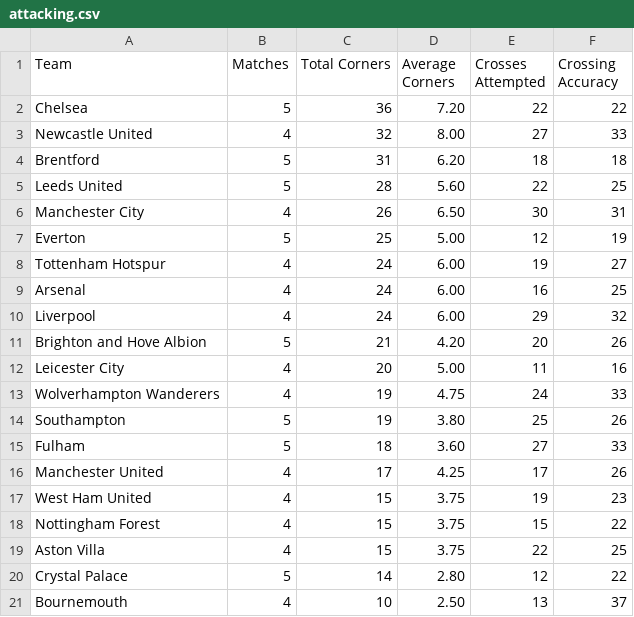
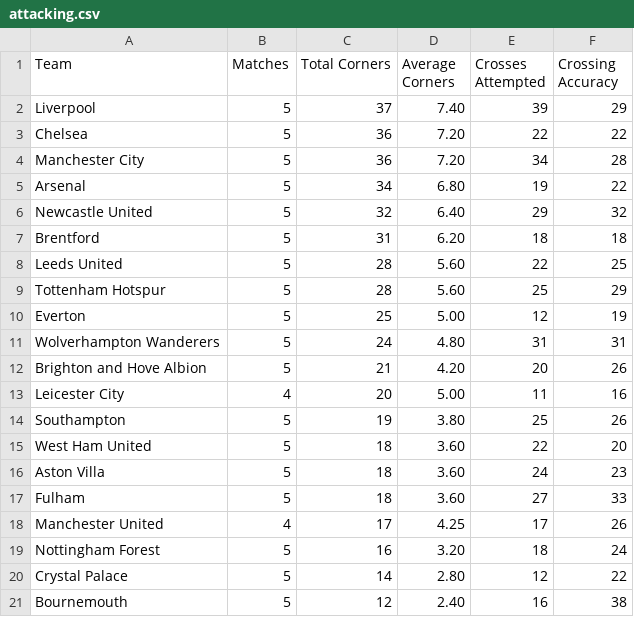
Before and after one commit to charles-adedotun/krysp-scraper, a CSV file: epl/scraped-data/attacking.csv, drawn as a sheet.

```diff
--- a/epl/scraped-data/attacking.csv
+++ b/epl/scraped-data/attacking.csv
@@ -1,21 +1,21 @@
  Team,Matches,Total Corners,Average Corners,Crosses Attempted,Crossing Accuracy
+  Liverpool ,5,37,7.40,39,29
   Chelsea ,5,36,7.20,22,22
-  Newcastle United ,4,32,8.00,27,33
+  Manchester City ,5,36,7.20,34,28
+  Arsenal ,5,34,6.80,19,22
+  Newcastle United ,5,32,6.40,29,32
   Brentford ,5,31,6.20,18,18
   Leeds United ,5,28,5.60,22,25
-  Manchester City ,4,26,6.50,30,31
+  Tottenham Hotspur ,5,28,5.60,25,29
   Everton ,5,25,5.00,12,19
-  Tottenham Hotspur ,4,24,6.00,19,27
-  Arsenal ,4,24,6.00,16,25
-  Liverpool ,4,24,6.00,29,32
+  Wolverhampton Wanderers ,5,24,4.80,31,31
   Brighton and Hove Albion ,5,21,4.20,20,26
   Leicester City ,4,20,5.00,11,16
-  Wolverhampton Wanderers ,4,19,4.75,24,33
   Southampton ,5,19,3.80,25,26
+  West Ham United ,5,18,3.60,22,20
+  Aston Villa ,5,18,3.60,24,23
   Fulham ,5,18,3.60,27,33
   Manchester United ,4,17,4.25,17,26
-  West Ham United ,4,15,3.75,19,23
- Nottingham Forest ,4,15,3.75,15,22
-  Aston Villa ,4,15,3.75,22,25
+ Nottingham Forest ,5,16,3.20,18,24
   Crystal Palace ,5,14,2.80,12,22
-  Bournemouth ,4,10,2.50,13,37
+  Bournemouth ,5,12,2.40,16,38
```
Also changed, not shown: epl/scraped-data/defence.csv, epl/scraped-data/discipline.csv, 6 other files.
